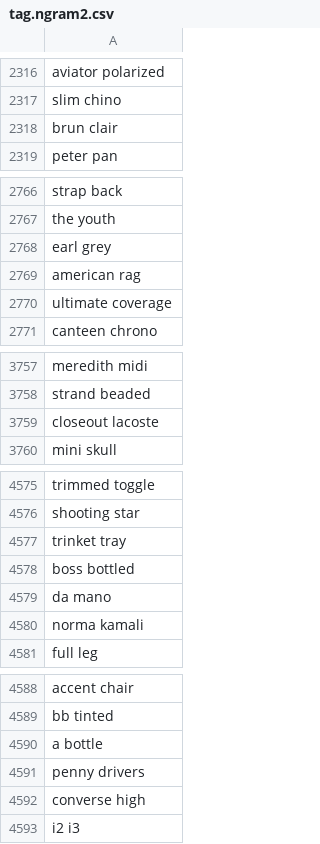
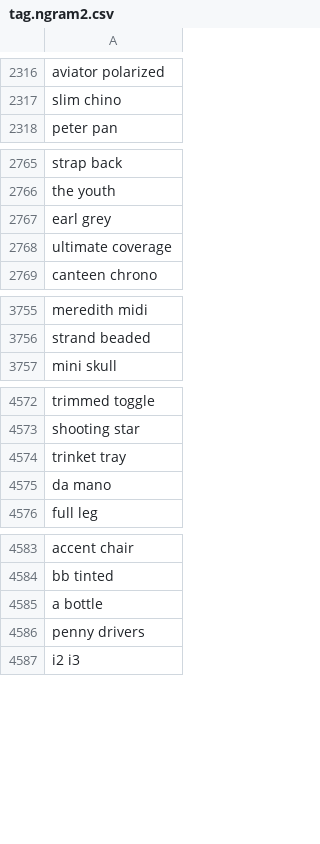
Before and after one commit to rflynn/productsum, a CSV file: search/data/tag.ngram2.csv, drawn as a sheet; only a part is shown, gaps mark what is left out.

```diff
--- a/search/data/tag.ngram2.csv
+++ b/search/data/tag.ngram2.csv
@@ -2317,3 +2317,2 @@ aviator polarized
 slim chino
-brun clair
 peter pan
@@ -2768,3 +2767,2 @@ the youth
 earl grey
-american rag
 ultimate coverage
@@ -3758,3 +3756,2 @@ meredith midi
 strand beaded
-closeout lacoste
 mini skull
@@ -4577,5 +4574,3 @@ shooting star
 trinket tray
-boss bottled
 da mano
-norma kamali
 full leg
@@ -4591,3 +4586,2 @@ a bottle
 penny drivers
-converse high
 i2 i3
```
Also changed, not shown: search/data/tag.brand.csv.
